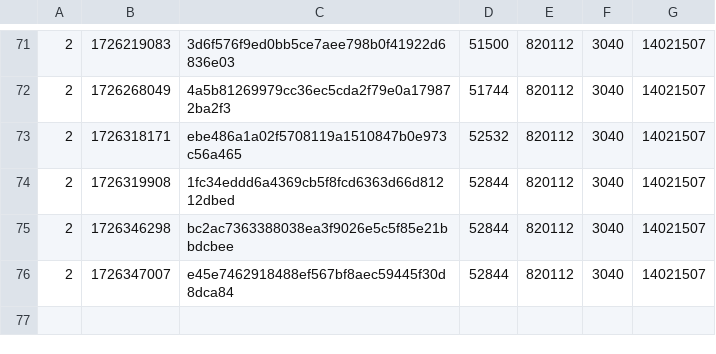
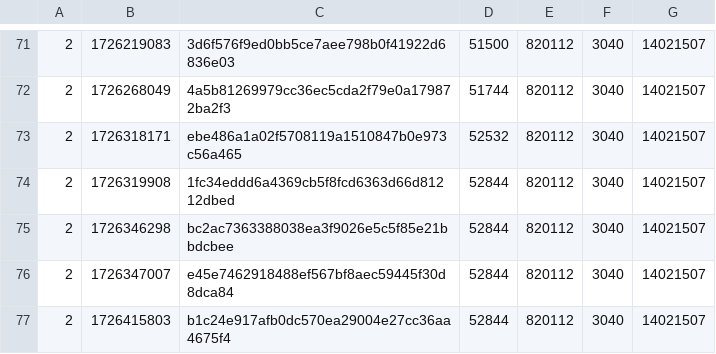
Before and after one commit to SAT-R/sa3, a CSV file: reports/progress-sa3-matching.csv, drawn as a sheet; only a part is shown, gaps mark what is left out; the diff names each change by its address in the sheet, - before the commit and + after, or states it on an @@ line.

```diff
--- a/reports/progress-sa3-matching.csv
+++ b/reports/progress-sa3-matching.csv
+row 77: 2 | 1726415803 | b1c24e917afb0dc570ea29004e27cc36aa4675f4 | 52844 | 820112 | 3040 | 14021507
```
Also changed, not shown: reports/progress-sa3-nonmatching.csv, 1 other file.
